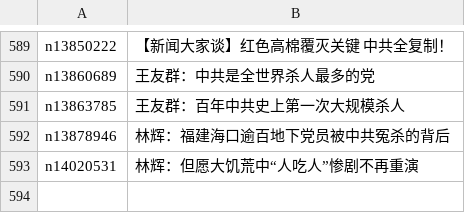
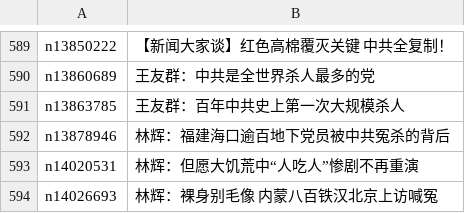
Before and after one commit to epic-marker/epoch-special, a CSV file: indexes/nf1176106.csv, drawn as a sheet; only a part is shown, gaps mark what is left out; the diff names each change by its address in the sheet, - before the commit and + after, or states it on an @@ line.

```diff
--- a/indexes/nf1176106.csv
+++ b/indexes/nf1176106.csv
+row 594: n14026693 | 林辉：裸身别毛像 内蒙八百铁汉北京上访喊冤
```
Also changed, not shown: indexes/nf1176114.csv, indexes/nf4379.csv, 25 other files.
